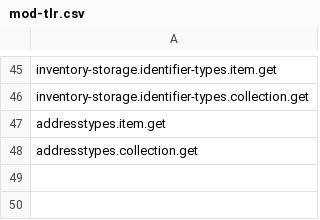
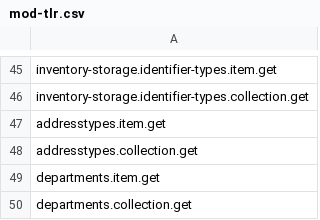
Before and after one commit to folio-org/mod-tlr, a CSV file: src/main/resources/permissions/mod-tlr.csv, drawn as a sheet; only a part is shown, gaps mark what is left out.

Commit message:
MODTLR-79 Departments and address types

```diff
--- a/src/main/resources/permissions/mod-tlr.csv
+++ b/src/main/resources/permissions/mod-tlr.csv
@@ -48 +48,3 @@ addresstypes.item.get
 addresstypes.collection.get
+departments.item.get
+departments.collection.get
```
Also changed, not shown: 22 other files.
